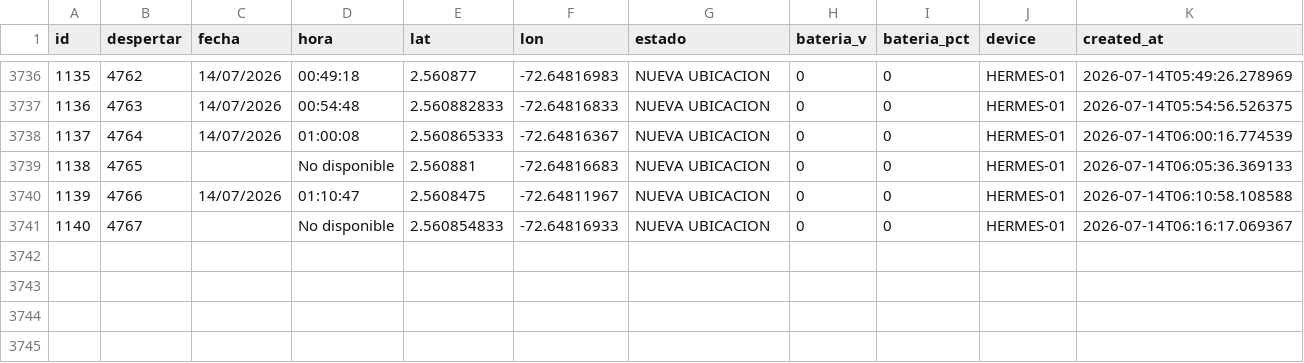
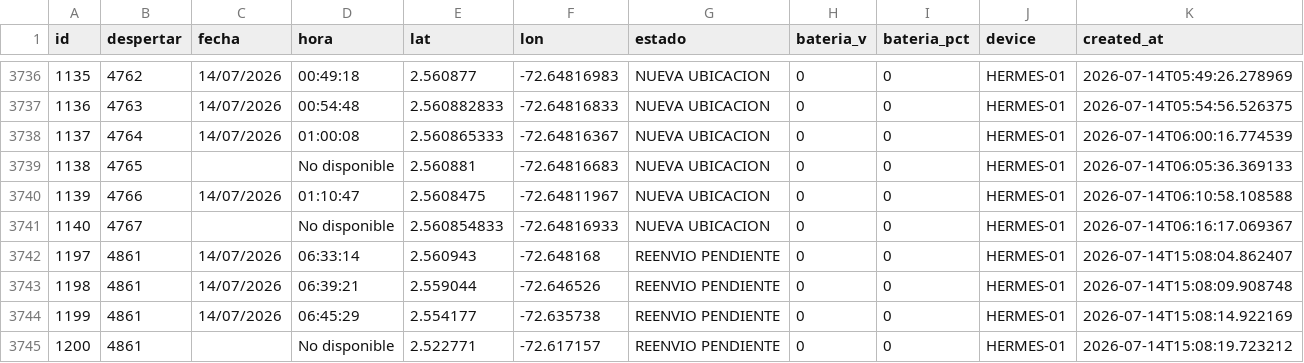
Before and after one commit to jhonlopez38/pruebas, a CSV file: static/files/gps_log.csv, drawn as a sheet; only a part is shown, gaps mark what is left out; the diff names each change by its address in the sheet, - before the commit and + after, or states it on an @@ line.

Commit message:
CSV update

```diff
--- a/static/files/gps_log.csv
+++ b/static/files/gps_log.csv
+row 3742: 1197 | 4861 | 14/07/2026 | 06:33:14 | 2.560943 | -72.648168 | REENVIO PENDIENTE | 0 | 0 | HERMES-01 | 2026-07-14T15:08:04.862407
+row 3743: 1198 | 4861 | 14/07/2026 | 06:39:21 | 2.559044 | -72.646526 | REENVIO PENDIENTE | 0 | 0 | HERMES-01 | 2026-07-14T15:08:09.908748
+row 3744: 1199 | 4861 | 14/07/2026 | 06:45:29 | 2.554177 | -72.635738 | REENVIO PENDIENTE | 0 | 0 | HERMES-01 | 2026-07-14T15:08:14.922169
+row 3745: 1200 | 4861 |  | No disponible | 2.522771 | -72.617157 | REENVIO PENDIENTE | 0 | 0 | HERMES-01 | 2026-07-14T15:08:19.723212
```
